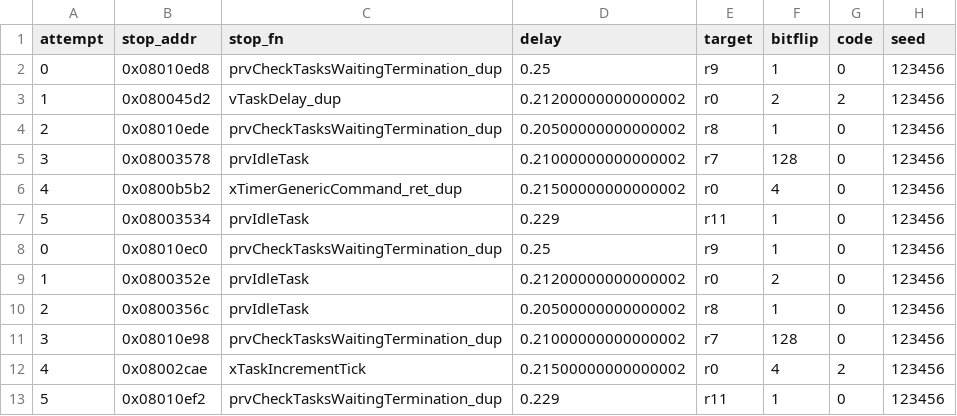
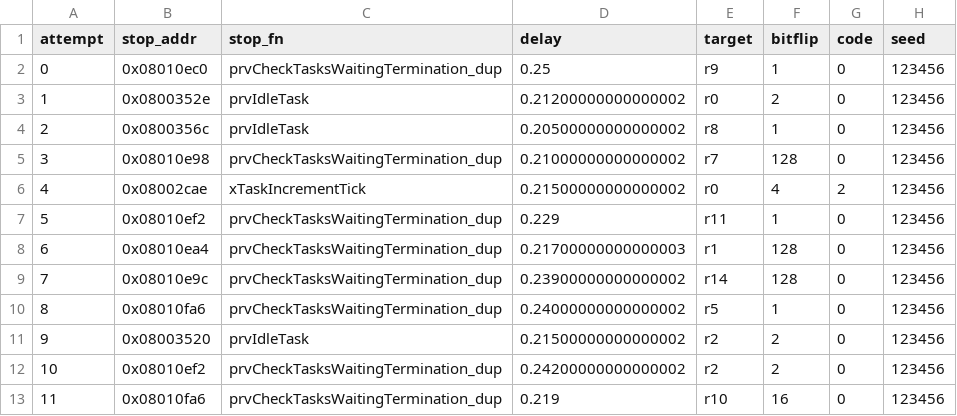
Before and after one commit to davidebaroffio-polimi/stm32l152ret6-project, a CSV file: Testing/results/out_fdsc_cfcss/faults_registers.csv, drawn as a sheet; only a part is shown; the shorter side is filled out with more unchanged rows.

```diff
--- a/Testing/results/out_fdsc_cfcss/faults_registers.csv
+++ b/Testing/results/out_fdsc_cfcss/faults_registers.csv
@@ -1,8 +1,2 @@
 attempt,stop_addr,stop_fn,delay,target,bitflip,code,seed
-0,0x08010ed8,prvCheckTasksWaitingTermination_dup,0.25,r9,1,0,123456
-1,0x080045d2,vTaskDelay_dup,0.21200000000000002,r0,2,2,123456
-2,0x08010ede,prvCheckTasksWaitingTermination_dup,0.20500000000000002,r8,1,0,123456
-3,0x08003578,prvIdleTask,0.21000000000000002,r7,128,0,123456
-4,0x0800b5b2,xTimerGenericCommand_ret_dup,0.21500000000000002,r0,4,0,123456
-5,0x08003534,prvIdleTask,0.229,r11,1,0,123456
 0,0x08010ec0,prvCheckTasksWaitingTermination_dup,0.25,r9,1,0,123456
```
Also changed, not shown: compiled_eddi_functions.csv, compiled_rasm_functions.csv, 3 other files.
